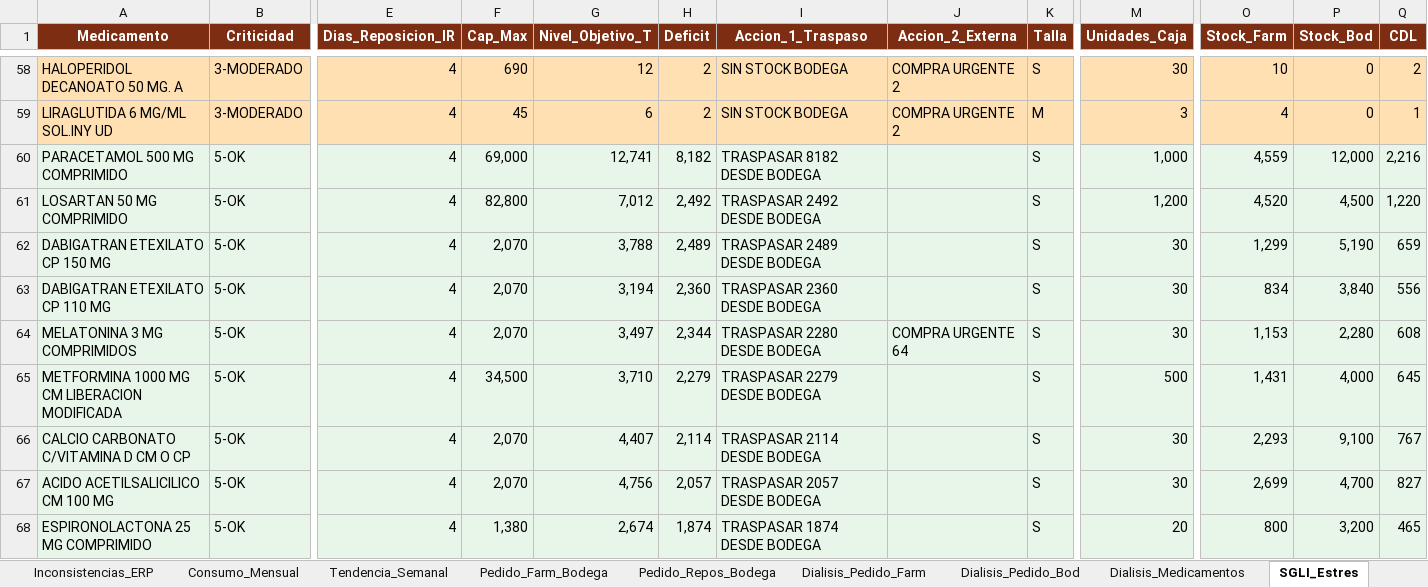
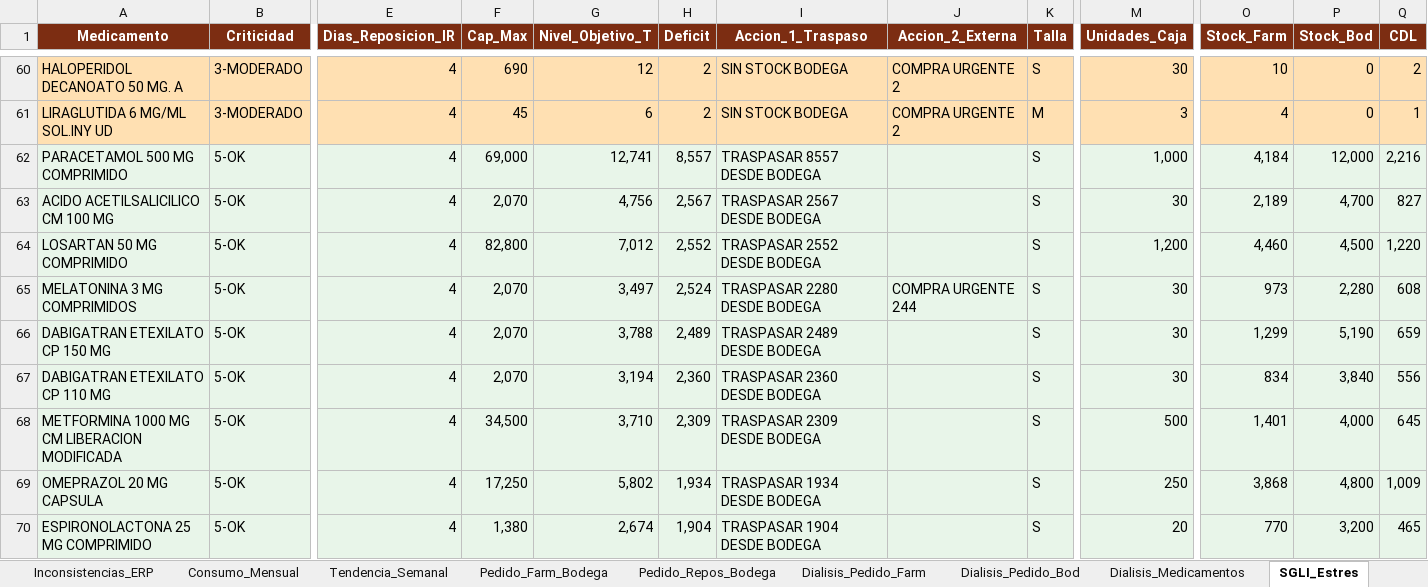
Before and after one commit to danielalfonsocc-rgb/maestro-aa-farmacia, an Excel workbook: Consolidado_AA_MAESTRO.xlsx, sheet SGLI_Estres, drawn as a sheet; only a part is shown, gaps mark what is left out; values as stored, in another font and other column widths than the file's, no borders; removed rows and columns are numbered as before the commit, all else as after; rows hold the shown columns only; the diff covers the shown part only; the diff names each change by its address in the sheet, - before the commit and + after, or states it on an @@ line.

```diff
--- a/Consolidado_AA_MAESTRO.xlsx (sheet SGLI_Estres)
+++ b/Consolidado_AA_MAESTRO.xlsx (sheet SGLI_Estres)
-H62 (Deficit): 8,182
+H62 (Deficit): 8,557
-I62 (Accion_1_Traspaso): TRASPASAR 8182 DESDE BODEGA
+I62 (Accion_1_Traspaso): TRASPASAR 8557 DESDE BODEGA
-O62 (Stock_Farm): 4,559
+O62 (Stock_Farm): 4,184
+row 63: ACIDO ACETILSALICILICO CM 100 MG | 5-OK | 4 | 2,070 | 4,756 | 2,567 | TRASPASAR 2567 DESDE BODEGA |  | S | 30 | 2,189 | 4,700 | 827
-H64 (Deficit): 2,492
+H64 (Deficit): 2,552
-I64 (Accion_1_Traspaso): TRASPASAR 2492 DESDE BODEGA
+I64 (Accion_1_Traspaso): TRASPASAR 2552 DESDE BODEGA
-O64 (Stock_Farm): 4,520
+O64 (Stock_Farm): 4,460
+row 65: MELATONINA 3 MG COMPRIMIDOS | 5-OK | 4 | 2,070 | 3,497 | 2,524 | TRASPASAR 2280 DESDE BODEGA | COMPRA URGENTE 244 | S | 30 | 973 | 2,280 | 608
-row 64: MELATONINA 3 MG COMPRIMIDOS | 5-OK | 4 | 2,070 | 3,497 | 2,344 | TRASPASAR 2280 DESDE BODEGA | COMPRA URGENTE 64 | S | 30 | 1,153 | 2,280 | 608
-H68 (Deficit): 2,279
+H68 (Deficit): 2,309
-I68 (Accion_1_Traspaso): TRASPASAR 2279 DESDE BODEGA
+I68 (Accion_1_Traspaso): TRASPASAR 2309 DESDE BODEGA
-O68 (Stock_Farm): 1,431
+O68 (Stock_Farm): 1,401
-row 66: CALCIO CARBONATO C/VITAMINA D CM O CP | 5-OK | 4 | 2,070 | 4,407 | 2,114 | TRASPASAR 2114 DESDE BODEGA |  | S | 30 | 2,293 | 9,100 | 767
-row 67: ACIDO ACETILSALICILICO CM 100 MG | 5-OK | 4 | 2,070 | 4,756 | 2,057 | TRASPASAR 2057 DESDE BODEGA |  | S | 30 | 2,699 | 4,700 | 827
+row 69: OMEPRAZOL 20 MG CAPSULA | 5-OK | 4 | 17,250 | 5,802 | 1,934 | TRASPASAR 1934 DESDE BODEGA |  | S | 250 | 3,868 | 4,800 | 1,009
-H70 (Deficit): 1,874
+H70 (Deficit): 1,904
-I70 (Accion_1_Traspaso): TRASPASAR 1874 DESDE BODEGA
+I70 (Accion_1_Traspaso): TRASPASAR 1904 DESDE BODEGA
-O70 (Stock_Farm): 800
+O70 (Stock_Farm): 770
```
Also changed, not shown: 12 added rows, 12 removed rows and 70 edited cells elsewhere in this sheet, sheet Reposicion_5D, sheet Auditoria_Homologacion, sheet Pedido_Farm_Bodega, sheet Comparacion_Hospital, sheet Stock_AA, sheet Consumo_Mensual, 10 more sheets, Resumen_Pedidos_AA.xlsx.
